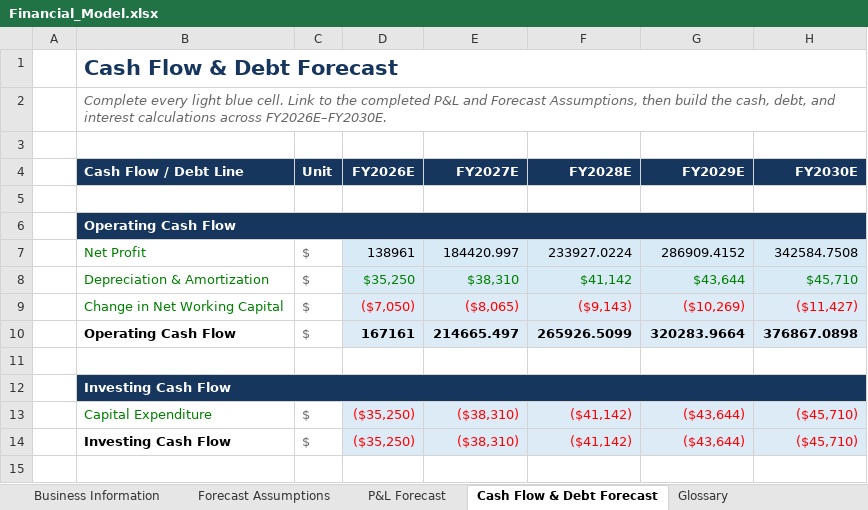
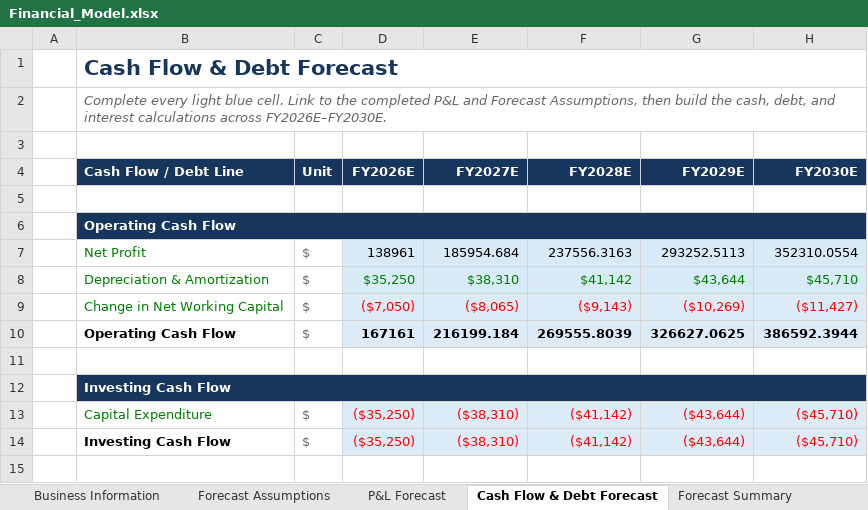
Before and after one commit to alwin-meniens/Excel-financial-forecasting-model, an Excel workbook: Financial_Model.xlsx, sheet Cash Flow & Debt Forecast, drawn as a sheet; only a part is shown; values as stored, in another font and other column widths than the file's, no borders; removed rows and columns are numbered as before the commit, all else as after; the diff covers the shown part only; the diff names each change by its address in the sheet, - before the commit and + after, or states it on an @@ line.

```diff
--- a/Financial_Model.xlsx (sheet Cash Flow & Debt Forecast)
+++ b/Financial_Model.xlsx (sheet Cash Flow & Debt Forecast)
+sheet tab: Forecast Summary
-row 7:  | Net Profit | $ | 138961 | 184420.997 | 233927.0224 | 286909.4152 | 342584.7508
+row 7:  | Net Profit | $ | 138961 | 185954.684 | 237556.3163 | 293252.5113 | 352310.0554
-row 10:  | Operating Cash Flow | $ | 167161 | 214665.497 | 265926.5099 | 320283.9664 | 376867.0898
+row 10:  | Operating Cash Flow | $ | 167161 | 216199.184 | 269555.8039 | 326627.0625 | 386592.3944
```
Also changed, not shown: 5 added rows, 5 removed rows and 15 edited cells elsewhere in this sheet, sheet P&L Forecast, formulas that keep their value, charts or pictures, 2 other files.
